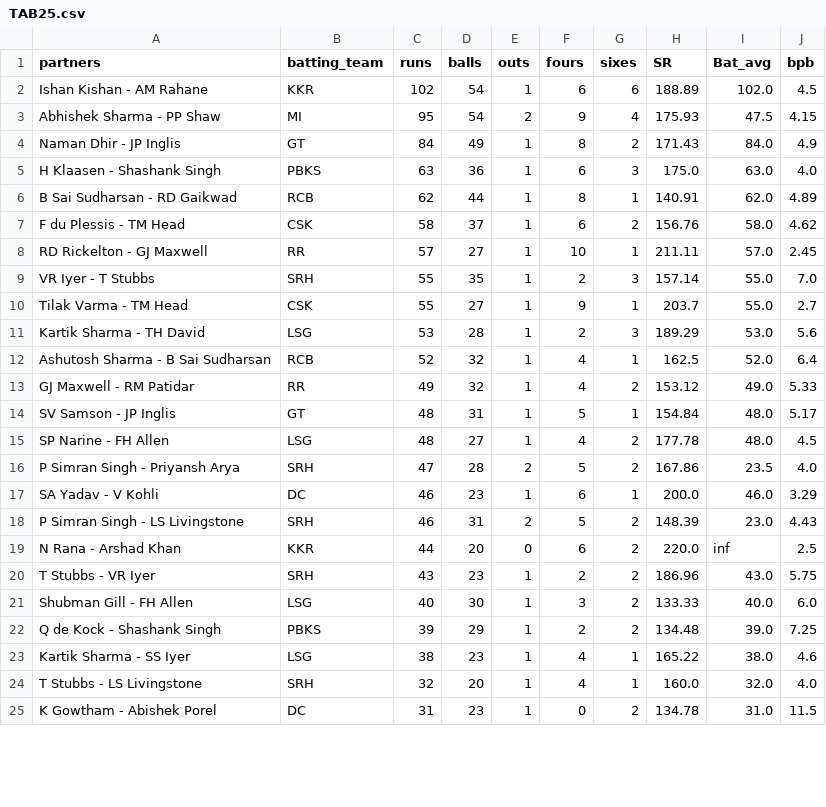
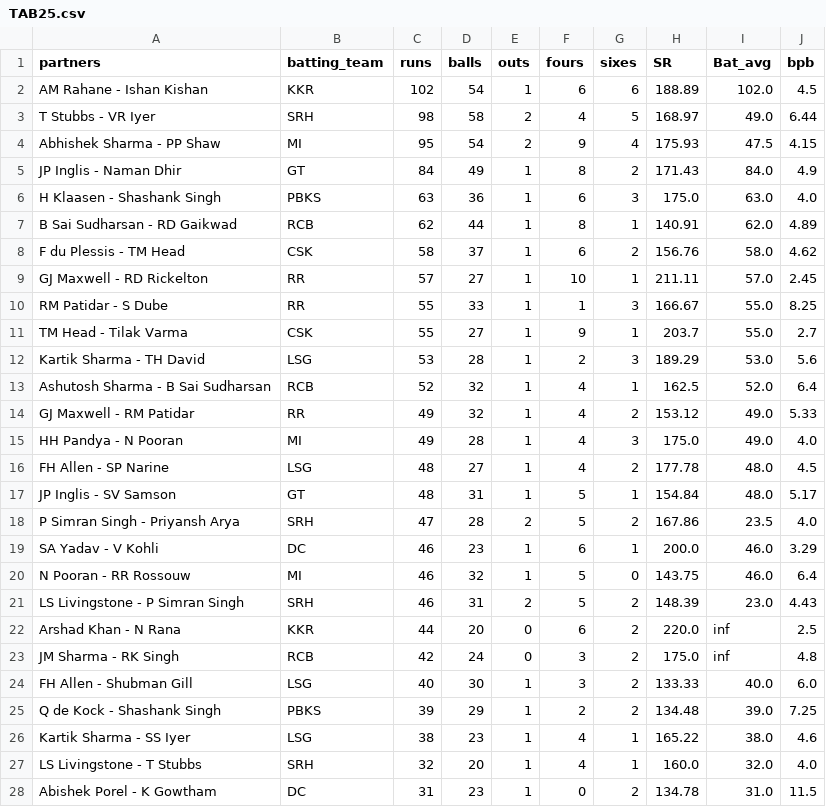
Before and after one commit to RoumyaDas/SPL, a CSV file: SPL/data/S03/TAB25.csv, drawn as a sheet; only a part is shown; the diff covers the shown part only.

Commit message:
partnership update

```diff
--- a/SPL/data/S03/TAB25.csv
+++ b/SPL/data/S03/TAB25.csv
@@ -1,2 +1,3 @@
 partners,batting_team,runs,balls,outs,fours,sixes,SR,Bat_avg,bpb
-Ishan Kishan - AM Rahane,KKR,102,54,1,6,6,188.89,102.0,4.5
+AM Rahane  - Ishan Kishan,KKR,102,54,1,6,6,188.89,102.0,4.5
+T Stubbs  - VR Iyer,SRH,98,58,2,4,5,168.97,49.0,6.44
@@ -4 +5 @@ Abhishek Sharma - PP Shaw,MI,95,54,2,9,4,175.93,47.5,4.15
-Naman Dhir - JP Inglis,GT,84,49,1,8,2,171.43,84.0,4.9
+JP Inglis  - Naman Dhir,GT,84,49,1,8,2,171.43,84.0,4.9
@@ -8,3 +9,3 @@ F du Plessis - TM Head,CSK,58,37,1,6,2,156.76,58.0,4.62
-RD Rickelton - GJ Maxwell,RR,57,27,1,10,1,211.11,57.0,2.45
-VR Iyer - T Stubbs,SRH,55,35,1,2,3,157.14,55.0,7.0
-Tilak Varma - TM Head,CSK,55,27,1,9,1,203.7,55.0,2.7
+GJ Maxwell  - RD Rickelton,RR,57,27,1,10,1,211.11,57.0,2.45
+RM Patidar  - S Dube,RR,55,33,1,1,3,166.67,55.0,8.25
+TM Head  - Tilak Varma,CSK,55,27,1,9,1,203.7,55.0,2.7
@@ -14,2 +15,3 @@ GJ Maxwell - RM Patidar,RR,49,32,1,4,2,153.12,49.0,5.33
-SV Samson - JP Inglis,GT,48,31,1,5,1,154.84,48.0,5.17
-SP Narine - FH Allen,LSG,48,27,1,4,2,177.78,48.0,4.5
+HH Pandya  - N Pooran,MI,49,28,1,4,3,175.0,49.0,4.0
+FH Allen  - SP Narine,LSG,48,27,1,4,2,177.78,48.0,4.5
+JP Inglis  - SV Samson,GT,48,31,1,5,1,154.84,48.0,5.17
@@ -18,4 +20,5 @@ SA Yadav - V Kohli,DC,46,23,1,6,1,200.0,46.0,3.29
-P Simran Singh - LS Livingstone,SRH,46,31,2,5,2,148.39,23.0,4.43
-N Rana - Arshad Khan,KKR,44,20,0,6,2,220.0,inf,2.5
-T Stubbs - VR Iyer,SRH,43,23,1,2,2,186.96,43.0,5.75
-Shubman Gill - FH Allen,LSG,40,30,1,3,2,133.33,40.0,6.0
+N Pooran  - RR Rossouw,MI,46,32,1,5,0,143.75,46.0,6.4
+LS Livingstone  - P Simran Singh,SRH,46,31,2,5,2,148.39,23.0,4.43
+Arshad Khan  - N Rana,KKR,44,20,0,6,2,220.0,inf,2.5
+JM Sharma  - RK Singh,RCB,42,24,0,3,2,175.0,inf,4.8
+FH Allen  - Shubman Gill,LSG,40,30,1,3,2,133.33,40.0,6.0
@@ -24,2 +27,2 @@ Kartik Sharma - SS Iyer,LSG,38,23,1,4,1,165.22,38.0,4.6
-T Stubbs - LS Livingstone,SRH,32,20,1,4,1,160.0,32.0,4.0
-K Gowtham - Abishek Porel,DC,31,23,1,0,2,134.78,31.0,11.5
+LS Livingstone  - T Stubbs,SRH,32,20,1,4,1,160.0,32.0,4.0
+Abishek Porel  - K Gowtham,DC,31,23,1,0,2,134.78,31.0,11.5
```
Also changed, not shown: 2 edited cells elsewhere in this file, SPL/data/special_stats/tab19.csv.
